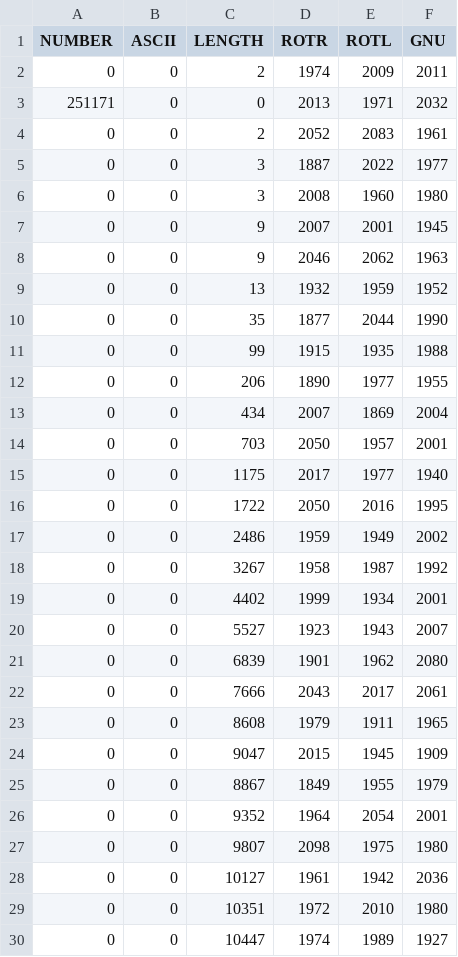
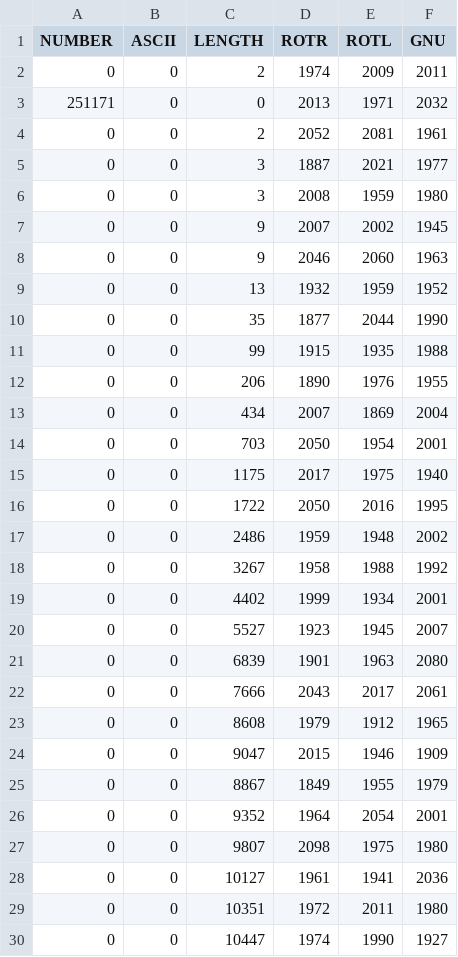
Before and after one commit to ThreadJava800/HashResearch, a CSV file: hashTests.csv, drawn as a sheet; only a part is shown; the diff covers the shown part only.

```diff
--- a/hashTests.csv
+++ b/hashTests.csv
@@ -3,7 +3,7 @@ NUMBER,ASCII,LENGTH,ROTR,ROTL,GNU
 251171,0,0,2013,1971,2032,
-0,0,2,2052,2083,1961,
-0,0,3,1887,2022,1977,
-0,0,3,2008,1960,1980,
-0,0,9,2007,2001,1945,
-0,0,9,2046,2062,1963,
+0,0,2,2052,2081,1961,
+0,0,3,1887,2021,1977,
+0,0,3,2008,1959,1980,
+0,0,9,2007,2002,1945,
+0,0,9,2046,2060,1963,
 0,0,13,1932,1959,1952,
@@ -11,15 +11,15 @@ NUMBER,ASCII,LENGTH,ROTR,ROTL,GNU
 0,0,99,1915,1935,1988,
-0,0,206,1890,1977,1955,
+0,0,206,1890,1976,1955,
 0,0,434,2007,1869,2004,
-0,0,703,2050,1957,2001,
-0,0,1175,2017,1977,1940,
+0,0,703,2050,1954,2001,
+0,0,1175,2017,1975,1940,
 0,0,1722,2050,2016,1995,
-0,0,2486,1959,1949,2002,
-0,0,3267,1958,1987,1992,
+0,0,2486,1959,1948,2002,
+0,0,3267,1958,1988,1992,
 0,0,4402,1999,1934,2001,
-0,0,5527,1923,1943,2007,
-0,0,6839,1901,1962,2080,
+0,0,5527,1923,1945,2007,
+0,0,6839,1901,1963,2080,
 0,0,7666,2043,2017,2061,
-0,0,8608,1979,1911,1965,
-0,0,9047,2015,1945,1909,
+0,0,8608,1979,1912,1965,
+0,0,9047,2015,1946,1909,
 0,0,8867,1849,1955,1979,
@@ -27,4 +27,4 @@ NUMBER,ASCII,LENGTH,ROTR,ROTL,GNU
 0,0,9807,2098,1975,1980,
-0,0,10127,1961,1942,2036,
-0,0,10351,1972,2010,1980,
-0,0,10447,1974,1989,1927,
+0,0,10127,1961,1941,2036,
+0,0,10351,1972,2011,1980,
+0,0,10447,1974,1990,1927,
```
Also changed, not shown: 67 edited cells elsewhere in this file, 3 other files.
